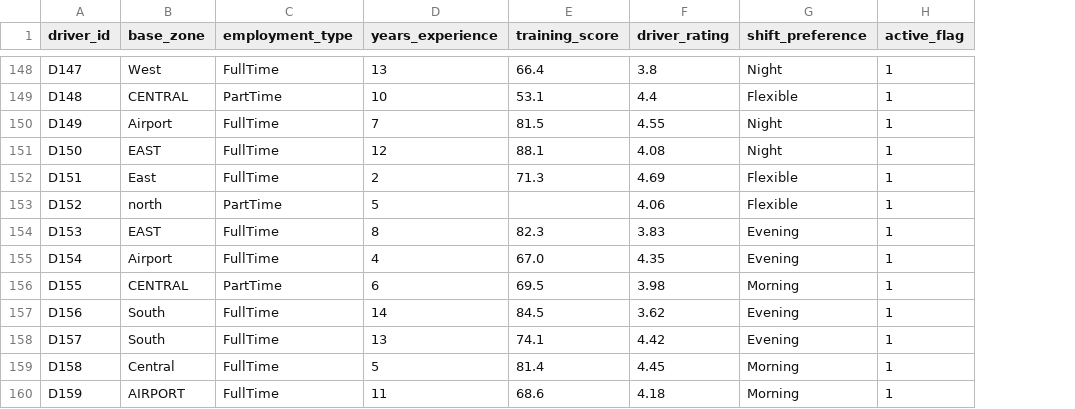
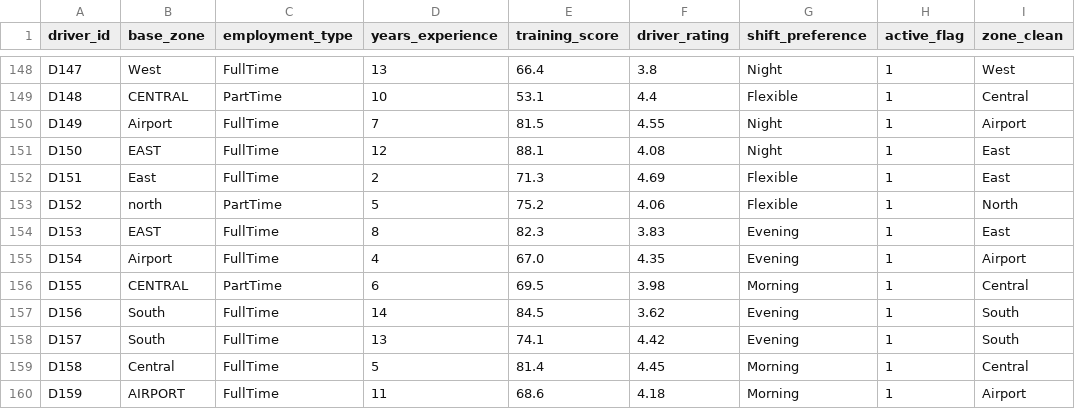
Before and after one commit to hess125/northstar-data_analysis, a CSV file: data/cleaned/drivers_clean.csv, drawn as a sheet; only a part is shown, gaps mark what is left out; the diff covers the shown part only; the diff names each change by its address in the sheet, - before the commit and + after, or states it on an @@ line.

Commit message:
chore: upload cleaned drivers_clean.csv from Colab pipeline

```diff
--- a/data/cleaned/drivers_clean.csv
+++ b/data/cleaned/drivers_clean.csv
+column I (zone_clean), rows 148-160: West | Central | Airport | East | East | North | East | Airport | Central | South | South | Central | Airport
-E153 (training_score): (empty)
+E153 (training_score): 75.2
```
Also changed, not shown: 6 edited cells elsewhere in this file.
